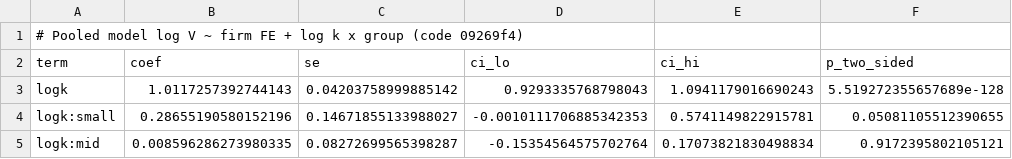
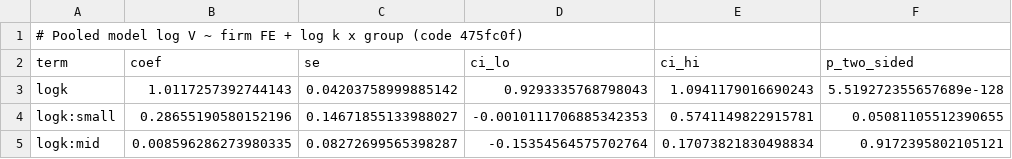
Before and after one commit to caxios/llm-FSA-evaluation, a CSV file: results/tables/T3_pooled.csv, drawn as a sheet.

```diff
--- a/results/tables/T3_pooled.csv
+++ b/results/tables/T3_pooled.csv
@@ -1,2 +1,2 @@
-# Pooled model log V ~ firm FE + log k x group (code 09269f4)
+# Pooled model log V ~ firm FE + log k x group (code 475fc0f)
 term,coef,se,ci_lo,ci_hi,p_two_sided
```
Also changed, not shown: results/tables/R2_tiers.csv, results/tables/T10_stages.csv, 22 other files.
